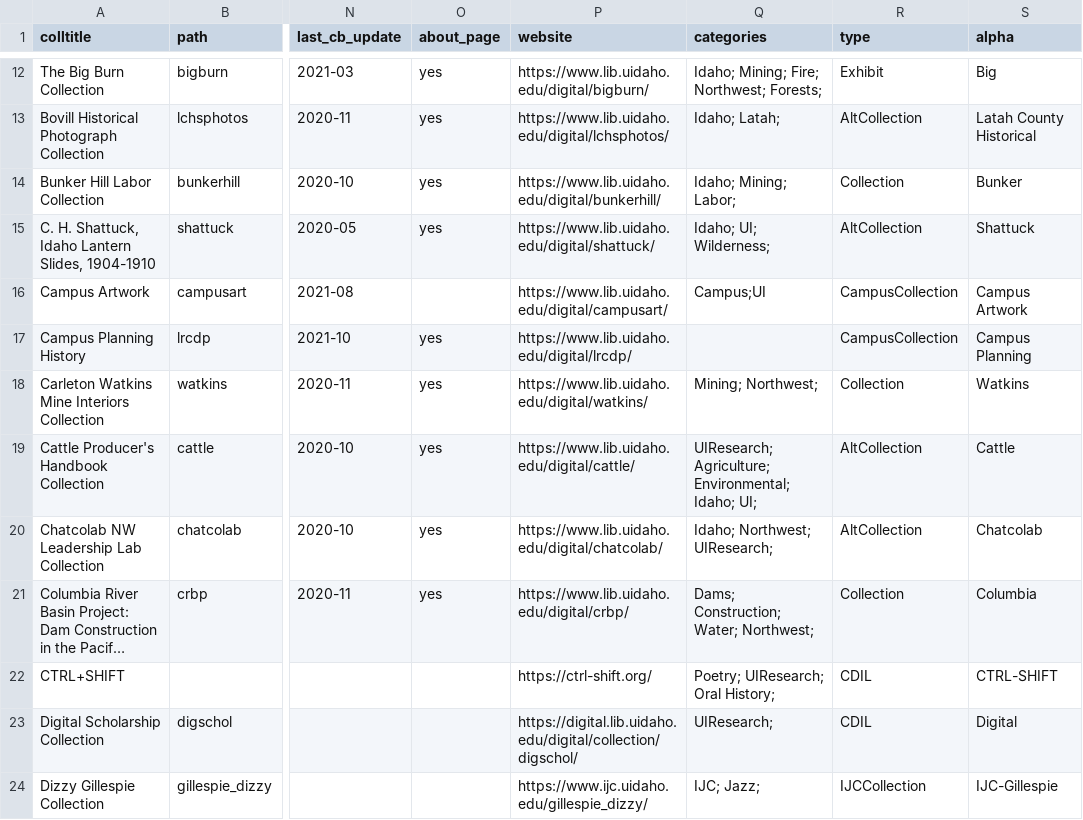
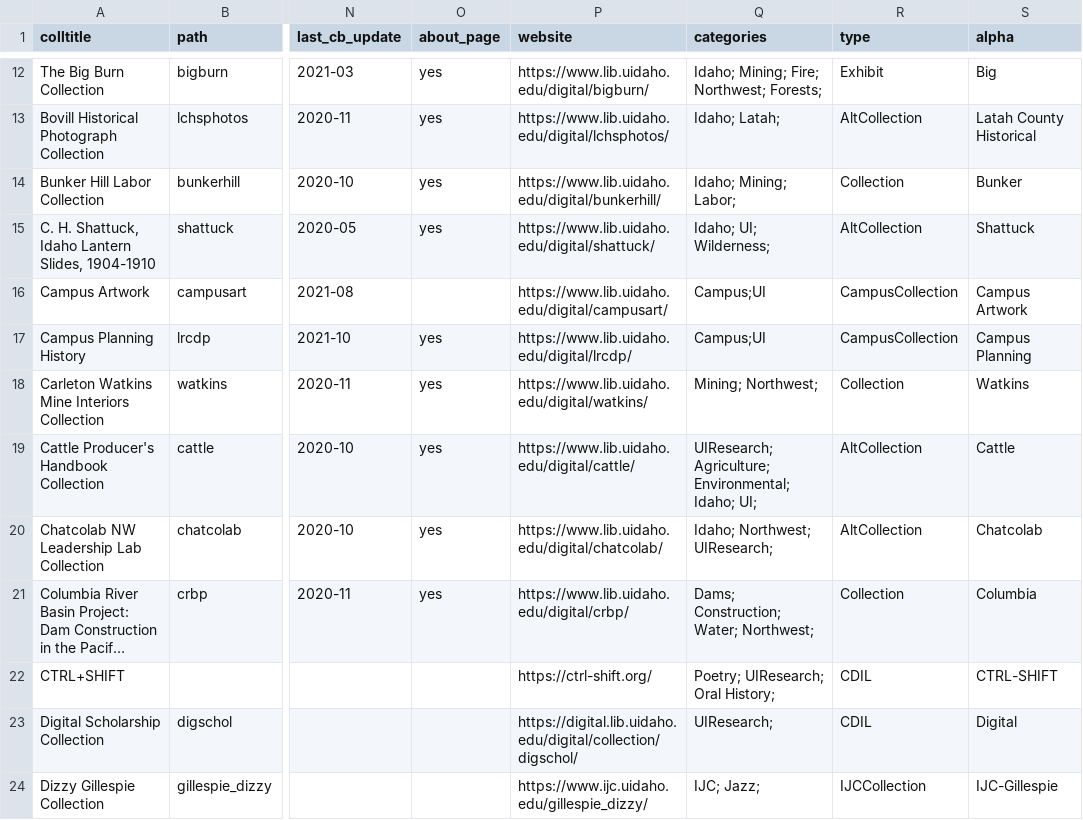
Before and after one commit to uidaholib/digital_source, a CSV file: _data/digital_all_collections.csv, drawn as a sheet; only a part is shown, gaps mark what is left out; long unchanged cells end in …; the diff names each change by its address in the sheet, - before the commit and + after, or states it on an @@ line.

Commit message:
add subjects

```diff
--- a/_data/digital_all_collections.csv
+++ b/_data/digital_all_collections.csv
-Q17 (categories): (empty)
+Q17 (categories): Campus;UI
```
